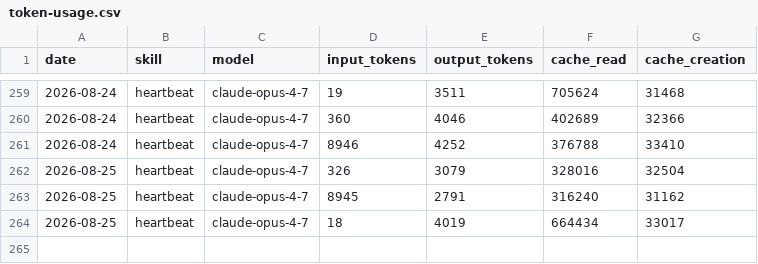
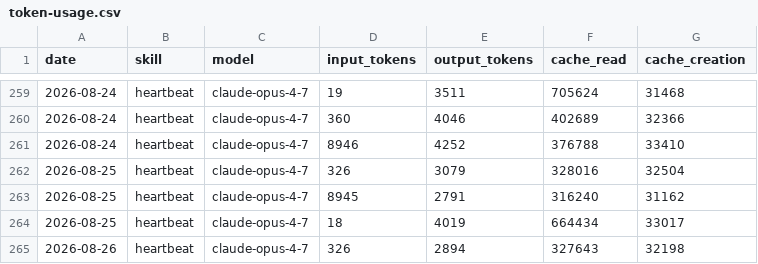
Before and after one commit to takanafur/aeon, a CSV file: memory/token-usage.csv, drawn as a sheet; only a part is shown, gaps mark what is left out.

Commit message:
chore(heartbeat): auto-commit 2026-08-26

```diff
--- a/memory/token-usage.csv
+++ b/memory/token-usage.csv
@@ -264 +264,2 @@ date,skill,model,input_tokens,output_tokens,cache_read,cache_creation
 2026-08-25,heartbeat,claude-opus-4-7,18,4019,664434,33017
+2026-08-26,heartbeat,claude-opus-4-7,326,2894,327643,32198
```
Also changed, not shown: 3 other files.
